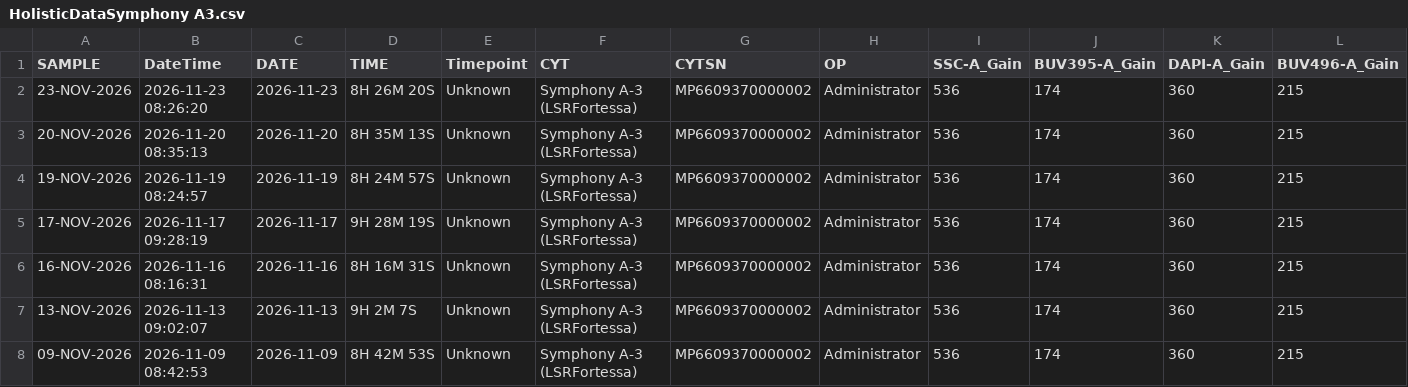
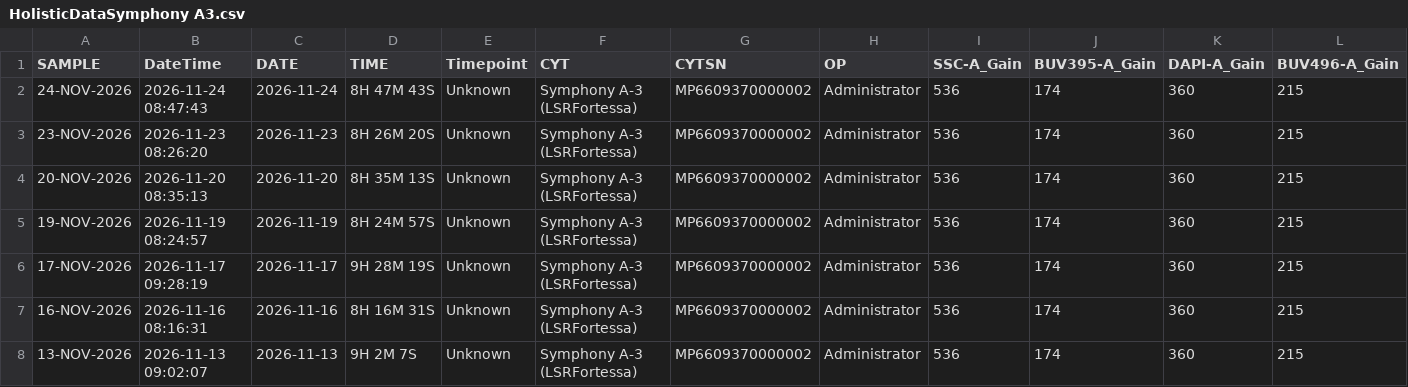
Before and after one commit to ncolven/InstrumentQC, a CSV file: data/Symphony A3/Archive/HolisticDataSymphony A3.csv, drawn as a sheet; only a part is shown; the shorter side is filled out with more unchanged rows; rows hold the shown columns only; the diff names each change by its address in the sheet, - before the commit and + after, or states it on an @@ line.

Commit message:
Update for Symphony A3 on 2026-11-24

```diff
--- a/data/Symphony A3/Archive/HolisticDataSymphony A3.csv
+++ b/data/Symphony A3/Archive/HolisticDataSymphony A3.csv
+row 2: 24-NOV-2026 | 2026-11-24 08:47:43 | 2026-11-24 | 8H 47M 43S | Unknown | Symphony A-3 (LSRFortessa) | MP6609370000002 | Administrator | 536 | 174 | 360 | 215
```
